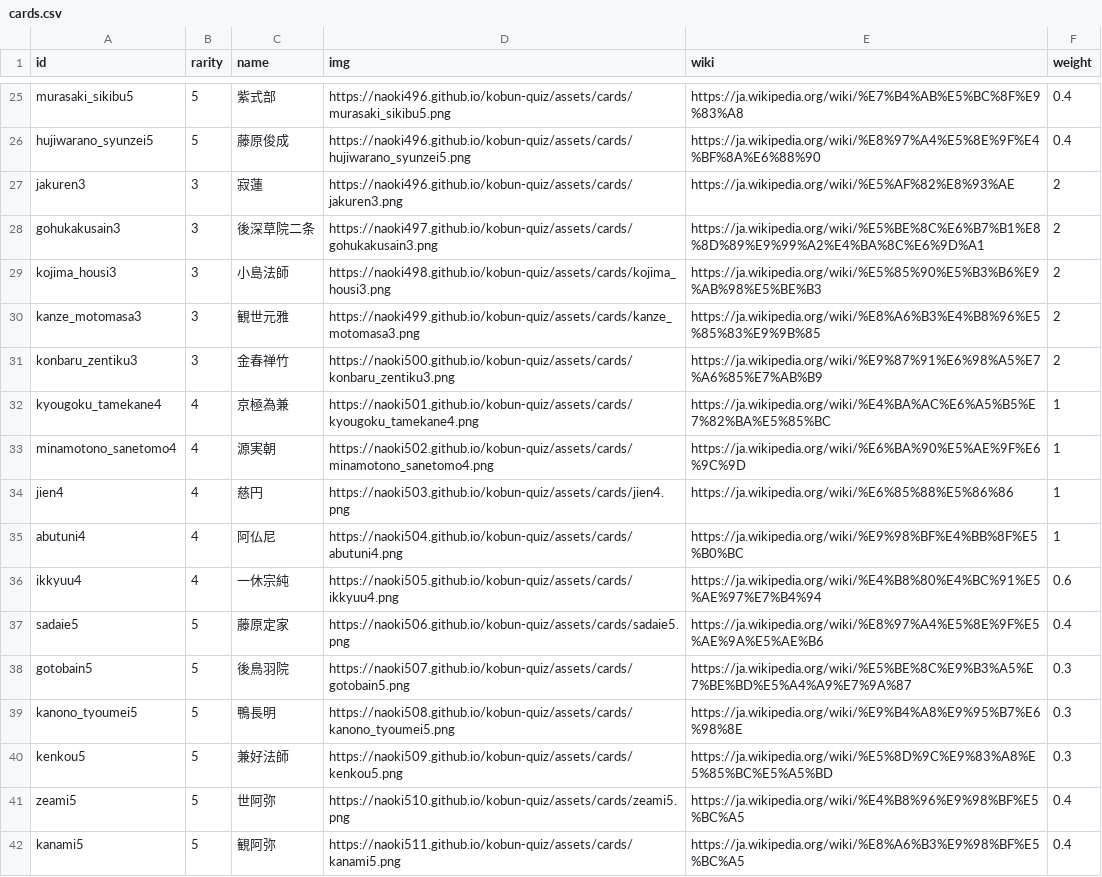
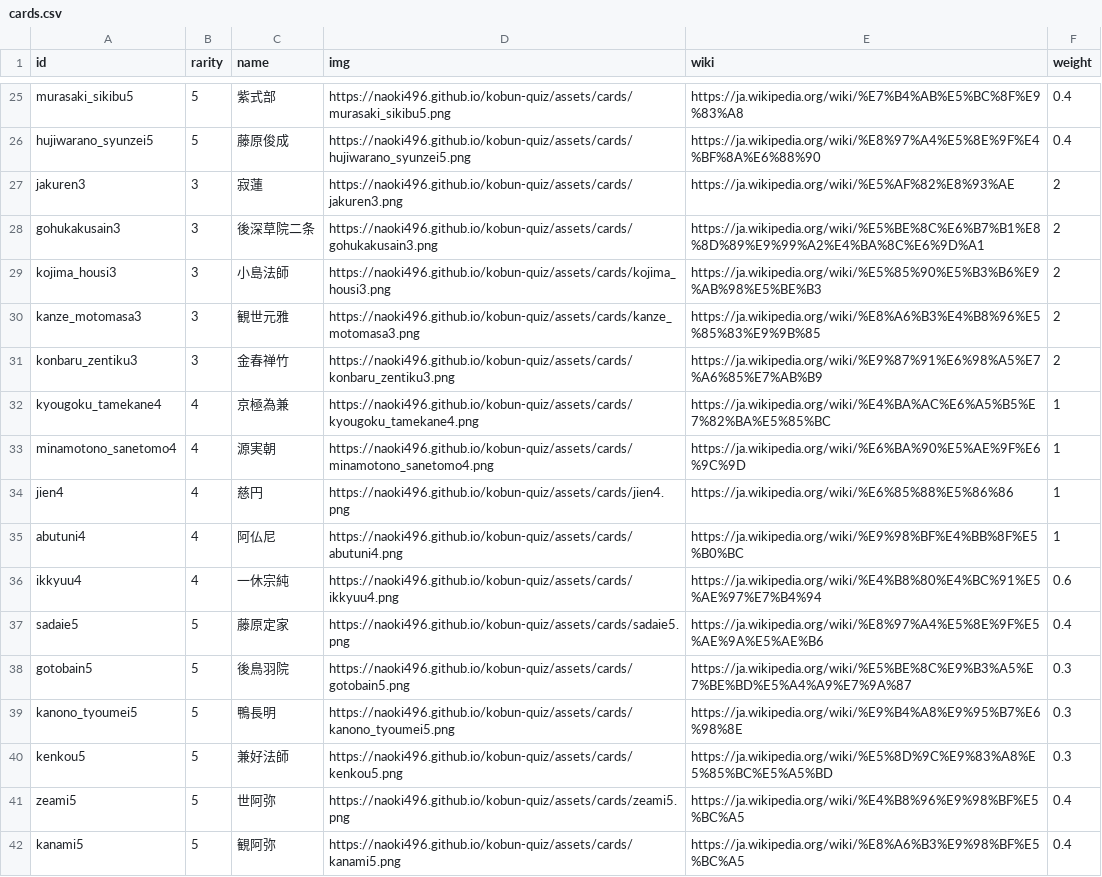
Before and after one commit to naoki496/kobun-quiz, a CSV file: cards.csv, drawn as a sheet; only a part is shown, gaps mark what is left out.

Commit message:
Add files via upload

```diff
--- a/cards.csv
+++ b/cards.csv
@@ -27,16 +27,16 @@ hujiwarano_syunzei5,5,藤原俊成,https://naoki496.github.io/kobun-quiz/assets/
 jakuren3,3,寂蓮,https://naoki496.github.io/kobun-quiz/assets/cards/jakuren3.png,https://ja.wikipedia.org/wiki/%E5%AF%82%E8%93%AE,2
-gohukakusain3,3,後深草院二条,https://naoki497.github.io/kobun-quiz/assets/cards/gohukakusain3.png,https://ja.wikipedia.org/wiki/%E5%BE%8C%E6%B7%B1%E8%8D%89%E9%99%A2%E4%BA%8C%E6%9D%A1,2
-kojima_housi3,3,小島法師,https://naoki498.github.io/kobun-quiz/assets/cards/kojima_housi3.png,https://ja.wikipedia.org/wiki/%E5%85%90%E5%B3%B6%E9%AB%98%E5%BE%B3,2
-kanze_motomasa3,3,観世元雅,https://naoki499.github.io/kobun-quiz/assets/cards/kanze_motomasa3.png,https://ja.wikipedia.org/wiki/%E8%A6%B3%E4%B8%96%E5%85%83%E9%9B%85,2
-konbaru_zentiku3,3,金春禅竹,https://naoki500.github.io/kobun-quiz/assets/cards/konbaru_zentiku3.png,https://ja.wikipedia.org/wiki/%E9%87%91%E6%98%A5%E7%A6%85%E7%AB%B9,2
-kyougoku_tamekane4,4,京極為兼,https://naoki501.github.io/kobun-quiz/assets/cards/kyougoku_tamekane4.png,https://ja.wikipedia.org/wiki/%E4%BA%AC%E6%A5%B5%E7%82%BA%E5%85%BC,1
-minamotono_sanetomo4,4,源実朝,https://naoki502.github.io/kobun-quiz/assets/cards/minamotono_sanetomo4.png,https://ja.wikipedia.org/wiki/%E6%BA%90%E5%AE%9F%E6%9C%9D,1
-jien4,4,慈円,https://naoki503.github.io/kobun-quiz/assets/cards/jien4.png,https://ja.wikipedia.org/wiki/%E6%85%88%E5%86%86,1
-abutuni4,4,阿仏尼,https://naoki504.github.io/kobun-quiz/assets/cards/abutuni4.png,https://ja.wikipedia.org/wiki/%E9%98%BF%E4%BB%8F%E5%B0%BC,1
-ikkyuu4,4,一休宗純,https://naoki505.github.io/kobun-quiz/assets/cards/ikkyuu4.png,https://ja.wikipedia.org/wiki/%E4%B8%80%E4%BC%91%E5%AE%97%E7%B4%94,0.6
-sadaie5,5,藤原定家,https://naoki506.github.io/kobun-quiz/assets/cards/sadaie5.png,https://ja.wikipedia.org/wiki/%E8%97%A4%E5%8E%9F%E5%AE%9A%E5%AE%B6,0.4
-gotobain5,5,後鳥羽院,https://naoki507.github.io/kobun-quiz/assets/cards/gotobain5.png,https://ja.wikipedia.org/wiki/%E5%BE%8C%E9%B3%A5%E7%BE%BD%E5%A4%A9%E7%9A%87,0.3
-kanono_tyoumei5,5,鴨長明,https://naoki508.github.io/kobun-quiz/assets/cards/kanono_tyoumei5.png,https://ja.wikipedia.org/wiki/%E9%B4%A8%E9%95%B7%E6%98%8E,0.3
-kenkou5,5,兼好法師,https://naoki509.github.io/kobun-quiz/assets/cards/kenkou5.png,https://ja.wikipedia.org/wiki/%E5%8D%9C%E9%83%A8%E5%85%BC%E5%A5%BD,0.3
-zeami5,5,世阿弥,https://naoki510.github.io/kobun-quiz/assets/cards/zeami5.png,https://ja.wikipedia.org/wiki/%E4%B8%96%E9%98%BF%E5%BC%A5,0.4
-kanami5,5,観阿弥,https://naoki511.github.io/kobun-quiz/assets/cards/kanami5.png,https://ja.wikipedia.org/wiki/%E8%A6%B3%E9%98%BF%E5%BC%A5,0.4
+gohukakusain3,3,後深草院二条,https://naoki496.github.io/kobun-quiz/assets/cards/gohukakusain3.png,https://ja.wikipedia.org/wiki/%E5%BE%8C%E6%B7%B1%E8%8D%89%E9%99%A2%E4%BA%8C%E6%9D%A1,2
+kojima_housi3,3,小島法師,https://naoki496.github.io/kobun-quiz/assets/cards/kojima_housi3.png,https://ja.wikipedia.org/wiki/%E5%85%90%E5%B3%B6%E9%AB%98%E5%BE%B3,2
+kanze_motomasa3,3,観世元雅,https://naoki496.github.io/kobun-quiz/assets/cards/kanze_motomasa3.png,https://ja.wikipedia.org/wiki/%E8%A6%B3%E4%B8%96%E5%85%83%E9%9B%85,2
+konbaru_zentiku3,3,金春禅竹,https://naoki496.github.io/kobun-quiz/assets/cards/konbaru_zentiku3.png,https://ja.wikipedia.org/wiki/%E9%87%91%E6%98%A5%E7%A6%85%E7%AB%B9,2
+kyougoku_tamekane4,4,京極為兼,https://naoki496.github.io/kobun-quiz/assets/cards/kyougoku_tamekane4.png,https://ja.wikipedia.org/wiki/%E4%BA%AC%E6%A5%B5%E7%82%BA%E5%85%BC,1
+minamotono_sanetomo4,4,源実朝,https://naoki496.github.io/kobun-quiz/assets/cards/minamotono_sanetomo4.png,https://ja.wikipedia.org/wiki/%E6%BA%90%E5%AE%9F%E6%9C%9D,1
+jien4,4,慈円,https://naoki496.github.io/kobun-quiz/assets/cards/jien4.png,https://ja.wikipedia.org/wiki/%E6%85%88%E5%86%86,1
+abutuni4,4,阿仏尼,https://naoki496.github.io/kobun-quiz/assets/cards/abutuni4.png,https://ja.wikipedia.org/wiki/%E9%98%BF%E4%BB%8F%E5%B0%BC,1
+ikkyuu4,4,一休宗純,https://naoki496.github.io/kobun-quiz/assets/cards/ikkyuu4.png,https://ja.wikipedia.org/wiki/%E4%B8%80%E4%BC%91%E5%AE%97%E7%B4%94,0.6
+sadaie5,5,藤原定家,https://naoki496.github.io/kobun-quiz/assets/cards/sadaie5.png,https://ja.wikipedia.org/wiki/%E8%97%A4%E5%8E%9F%E5%AE%9A%E5%AE%B6,0.4
+gotobain5,5,後鳥羽院,https://naoki496.github.io/kobun-quiz/assets/cards/gotobain5.png,https://ja.wikipedia.org/wiki/%E5%BE%8C%E9%B3%A5%E7%BE%BD%E5%A4%A9%E7%9A%87,0.3
+kanono_tyoumei5,5,鴨長明,https://naoki496.github.io/kobun-quiz/assets/cards/kanono_tyoumei5.png,https://ja.wikipedia.org/wiki/%E9%B4%A8%E9%95%B7%E6%98%8E,0.3
+kenkou5,5,兼好法師,https://naoki496.github.io/kobun-quiz/assets/cards/kenkou5.png,https://ja.wikipedia.org/wiki/%E5%8D%9C%E9%83%A8%E5%85%BC%E5%A5%BD,0.3
+zeami5,5,世阿弥,https://naoki496.github.io/kobun-quiz/assets/cards/zeami5.png,https://ja.wikipedia.org/wiki/%E4%B8%96%E9%98%BF%E5%BC%A5,0.4
+kanami5,5,観阿弥,https://naoki496.github.io/kobun-quiz/assets/cards/kanami5.png,https://ja.wikipedia.org/wiki/%E8%A6%B3%E9%98%BF%E5%BC%A5,0.4
```
